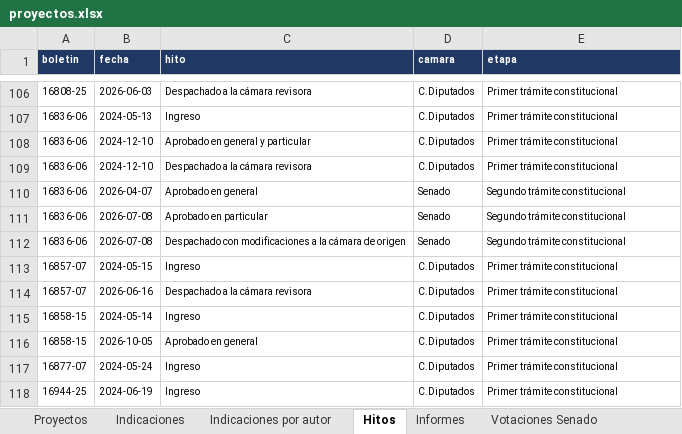
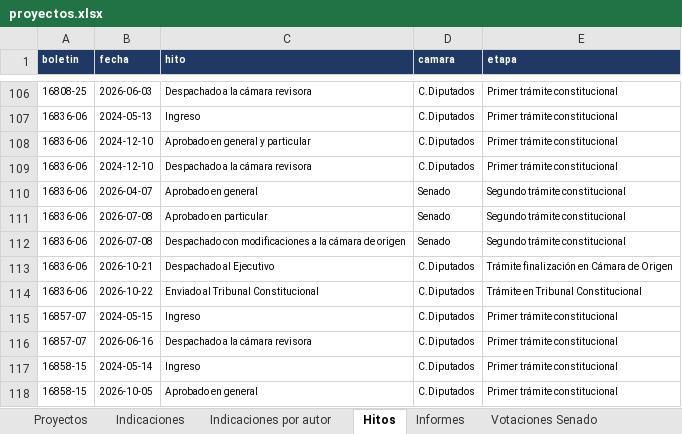
Before and after one commit to AlejandroAvYa/seguimiento-legislativo-seguridad, an Excel workbook: data/proyectos.xlsx, sheet Hitos, drawn as a sheet; only a part is shown, gaps mark what is left out; the shorter side is filled out with more unchanged rows; values as stored, in another font and other column widths than the file's, no borders; the diff names each change by its address in the sheet, - before the commit and + after, or states it on an @@ line.

```diff
--- a/data/proyectos.xlsx (sheet Hitos)
+++ b/data/proyectos.xlsx (sheet Hitos)
+row 113: 16836-06 | 2026-10-21 | Despachado al Ejecutivo | C.Diputados | Trámite finalización en Cámara de Origen
+row 114: 16836-06 | 2026-10-22 | Enviado al Tribunal Constitucional | C.Diputados | Trámite en Tribunal Constitucional
```
Also changed, not shown: sheet Proyectos, sheet Cambios, sheet Info, 44 other files.
